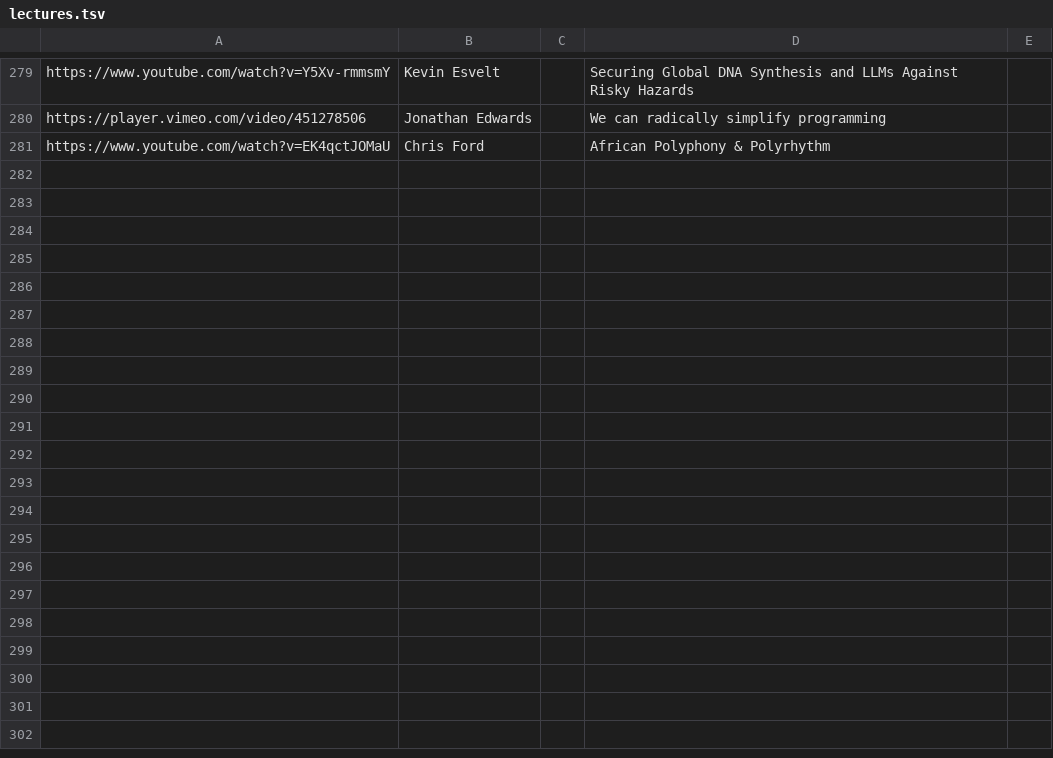
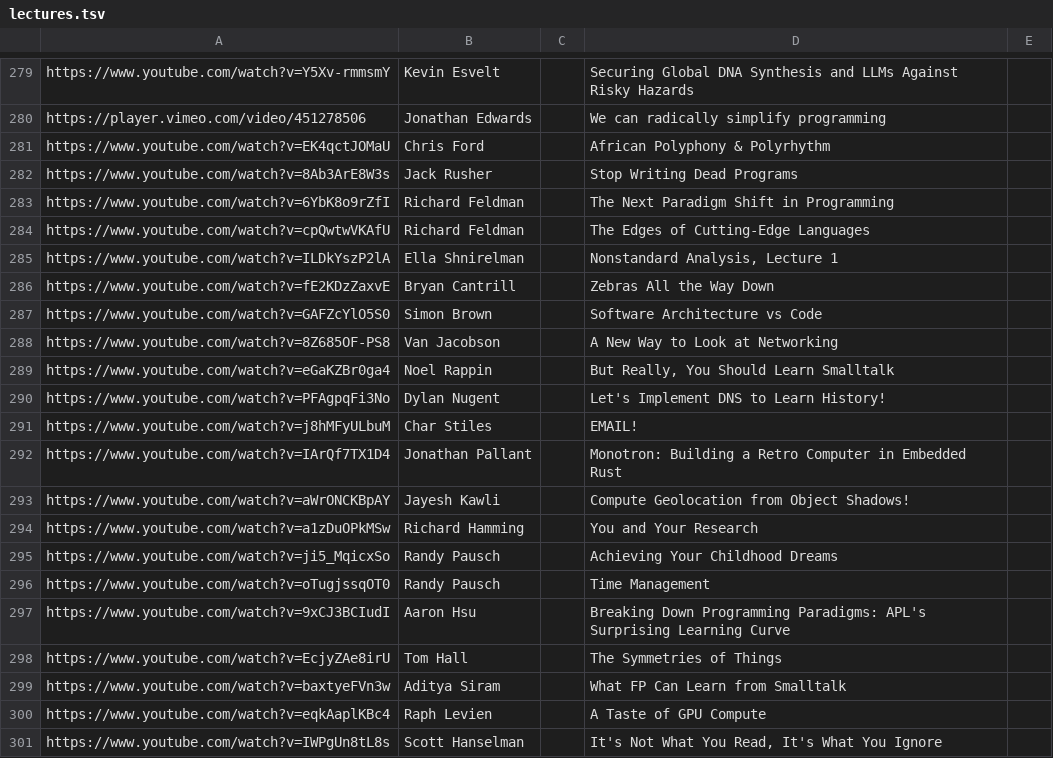
Before and after one commit to surprisetalk/ding, a TSV file: bots/data/lectures.tsv, drawn as a sheet; only a part is shown, gaps mark what is left out; the diff covers the shown part only.

```diff
--- a/bots/data/lectures.tsv
+++ b/bots/data/lectures.tsv
@@ -281 +281,21 @@ https://player.vimeo.com/video/451278506	Jonathan Edwards		We can radically simp
 https://www.youtube.com/watch?v=EK4qctJOMaU	Chris Ford		African Polyphony & Polyrhythm		
+https://www.youtube.com/watch?v=8Ab3ArE8W3s	Jack Rusher		Stop Writing Dead Programs		
+https://www.youtube.com/watch?v=6YbK8o9rZfI	Richard Feldman		The Next Paradigm Shift in Programming		
+https://www.youtube.com/watch?v=cpQwtwVKAfU	Richard Feldman		The Edges of Cutting-Edge Languages		
+https://www.youtube.com/watch?v=ILDkYszP2lA	Ella Shnirelman		Nonstandard Analysis, Lecture 1		
+https://www.youtube.com/watch?v=fE2KDzZaxvE	Bryan Cantrill		Zebras All the Way Down		
+https://www.youtube.com/watch?v=GAFZcYlO5S0	Simon Brown		Software Architecture vs Code		
+https://www.youtube.com/watch?v=8Z685OF-PS8	Van Jacobson		A New Way to Look at Networking		
+https://www.youtube.com/watch?v=eGaKZBr0ga4	Noel Rappin		But Really, You Should Learn Smalltalk		
+https://www.youtube.com/watch?v=PFAgpqFi3No	Dylan Nugent		Let's Implement DNS to Learn History!		
+https://www.youtube.com/watch?v=j8hMFyULbuM	Char Stiles		EMAIL!		
+https://www.youtube.com/watch?v=IArQf7TX1D4	Jonathan Pallant		Monotron: Building a Retro Computer in Embedded Rust		
+https://www.youtube.com/watch?v=aWrONCKBpAY	Jayesh Kawli		Compute Geolocation from Object Shadows!		
+https://www.youtube.com/watch?v=a1zDuOPkMSw	Richard Hamming		You and Your Research		
+https://www.youtube.com/watch?v=ji5_MqicxSo	Randy Pausch		Achieving Your Childhood Dreams		
+https://www.youtube.com/watch?v=oTugjssqOT0	Randy Pausch		Time Management		
+https://www.youtube.com/watch?v=9xCJ3BCIudI	Aaron Hsu		Breaking Down Programming Paradigms: APL's Surprising Learning Curve		
+https://www.youtube.com/watch?v=EcjyZAe8irU	Tom Hall		The Symmetries of Things		
+https://www.youtube.com/watch?v=baxtyeFVn3w	Aditya Siram		What FP Can Learn from Smalltalk		
+https://www.youtube.com/watch?v=eqkAaplKBc4	Raph Levien		A Taste of GPU Compute		
+https://www.youtube.com/watch?v=IWPgUn8tL8s	Scott Hanselman		It's Not What You Read, It's What You Ignore		
```
Also changed, not shown: 24 added rows elsewhere in this file.
